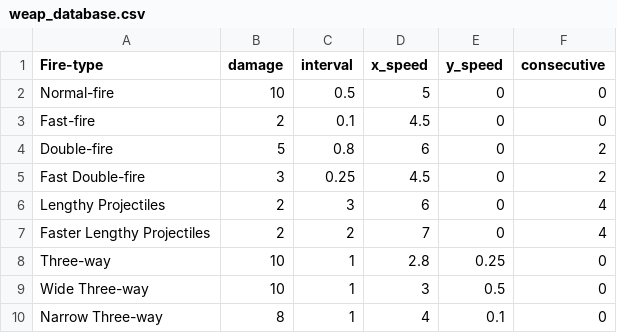
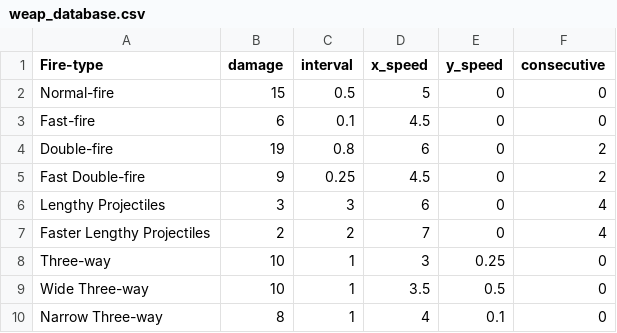
Before and after one commit to Nagasasra/Final_Project, a CSV file: weap_database.csv, drawn as a sheet.

```diff
--- a/weap_database.csv
+++ b/weap_database.csv
@@ -1,10 +1,10 @@
 Fire-type,damage,interval,x_speed,y_speed,consecutive
-Normal-fire,10,0.5,5,0,0
-Fast-fire,2,0.1,4.5,0,0
-Double-fire,5,0.8,6,0,2
-Fast Double-fire,3,0.25,4.5,0,2
-Lengthy Projectiles,2,3,6,0,4
+Normal-fire,15,0.5,5,0,0
+Fast-fire,6,0.1,4.5,0,0
+Double-fire,19,0.8,6,0,2
+Fast Double-fire,9,0.25,4.5,0,2
+Lengthy Projectiles,3,3,6,0,4
 Faster Lengthy Projectiles,2,2,7,0,4
-Three-way,10,1,2.8,0.25,0
-Wide Three-way,10,1,3,0.5,0
+Three-way,10,1,3,0.25,0
+Wide Three-way,10,1,3.5,0.5,0
 Narrow Three-way,8,1,4,0.1,0
```
Also changed, not shown: char_database.csv, 2 other files.
